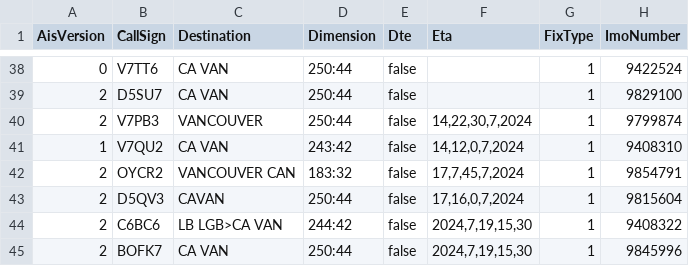
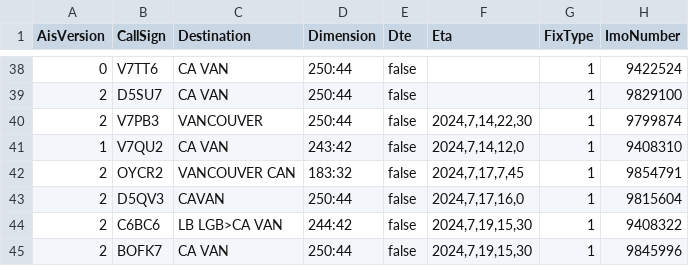
Before and after one commit to vs-postmedia/tanker-tracker, a CSV file: data/ships-data.csv, drawn as a sheet; only a part is shown, gaps mark what is left out; the diff names each change by its address in the sheet, - before the commit and + after, or states it on an @@ line.

Commit message:
fixed mismatched ETA date formats

```diff
--- a/data/ships-data.csv
+++ b/data/ships-data.csv
-F40 (Eta): 14,22,30,7,2024
+F40 (Eta): 2024,7,14,22,30
-F41 (Eta): 14,12,0,7,2024
+F41 (Eta): 2024,7,14,12,0
-F42 (Eta): 17,7,45,7,2024
+F42 (Eta): 2024,7,17,7,45
-F43 (Eta): 17,16,0,7,2024
+F43 (Eta): 2024,7,17,16,0
```
